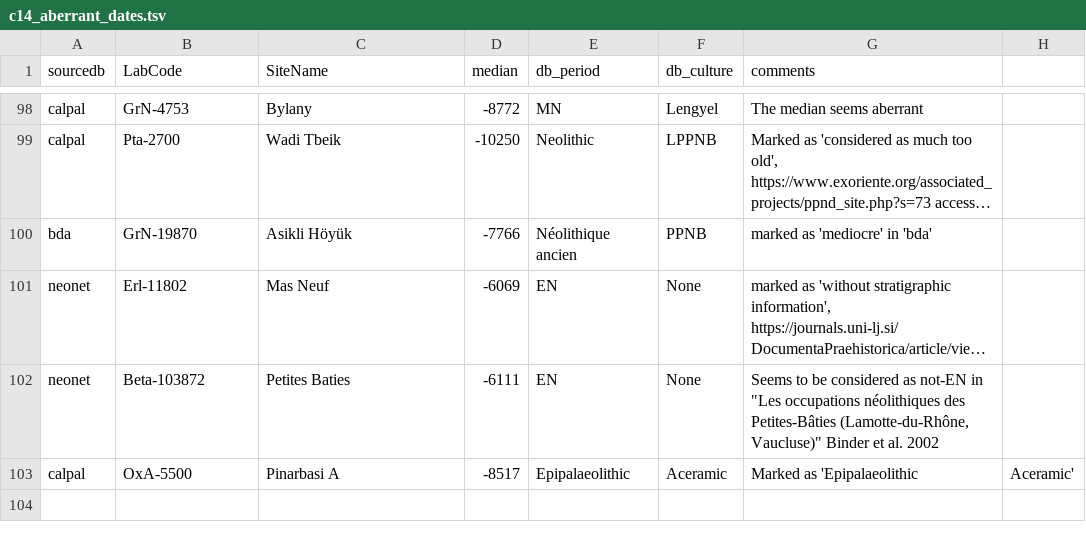
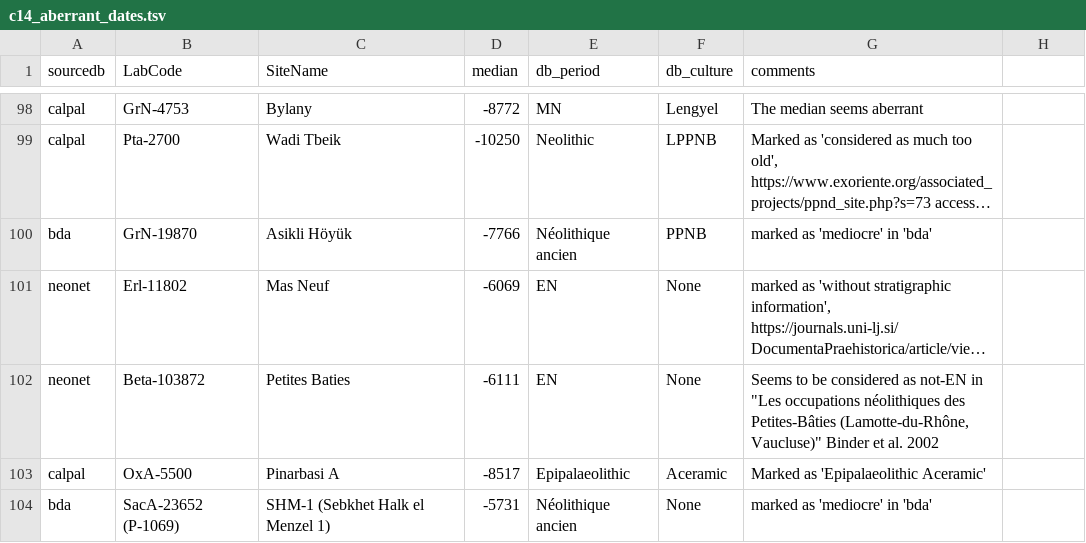
Before and after one commit to zoometh/neonet, a TSV file: inst/extdata/c14_aberrant_dates.tsv, drawn as a sheet; only a part is shown, gaps mark what is left out; long unchanged cells end in …; the diff names each change by its address in the sheet, - before the commit and + after, or states it on an @@ line.

```diff
--- a/inst/extdata/c14_aberrant_dates.tsv
+++ b/inst/extdata/c14_aberrant_dates.tsv
-G103 (comments): Marked as 'Epipalaeolithic
+G103 (comments): Marked as 'Epipalaeolithic Aceramic'
-H103: Aceramic'
+H103: (empty)
+row 104: bda | SacA-23652 (P-1069) | SHM-1 (Sebkhet Halk el Menzel 1) | -5731 | Néolithique ancien | None | marked as 'mediocre' in 'bda'
```
Also changed, not shown: 2 other files.
